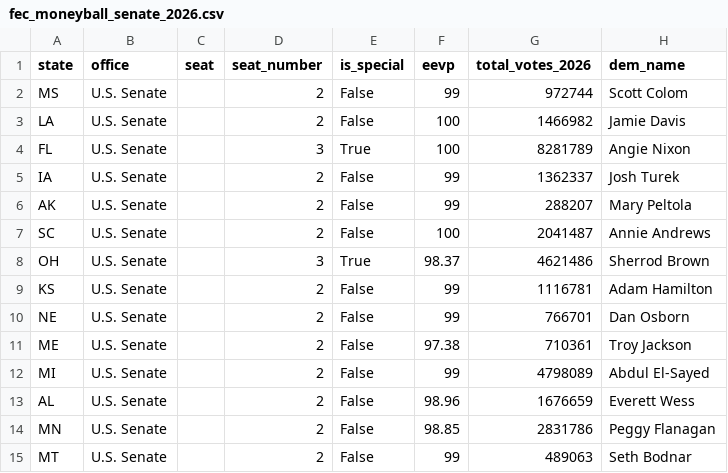
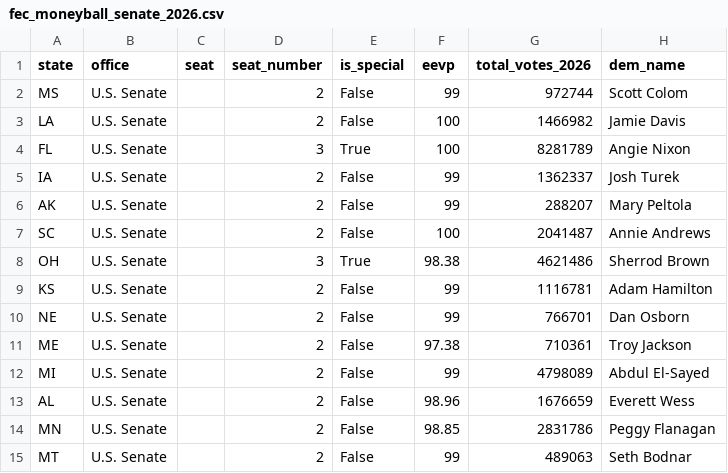
Before and after one commit to mike10010100/elections-2026, a CSV file: site_data/fec_moneyball_senate_2026.csv, drawn as a sheet; only a part is shown; the diff names each change by its address in the sheet, - before the commit and + after, or states it on an @@ line.

Commit message:
chore(data): auto-update live 2026 election results & analysis charts

```diff
--- a/site_data/fec_moneyball_senate_2026.csv
+++ b/site_data/fec_moneyball_senate_2026.csv
-F8 (eevp): 98.37
+F8 (eevp): 98.38
```
Also changed, not shown: 15 other files.
